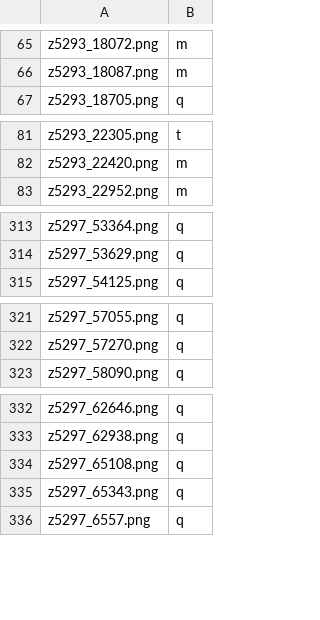
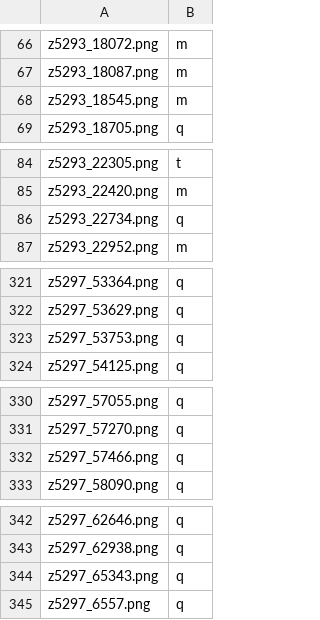
Before and after one commit to NTW-Muenster/opal-mc-ml, a CSV file: events_list.csv, drawn as a sheet; only a part is shown, gaps mark what is left out; removed rows and columns are numbered as before the commit, all else as after; the diff covers the shown part only; the diff names each change by its address in the sheet, - before the commit and + after, or states it on an @@ line.

```diff
--- a/events_list.csv
+++ b/events_list.csv
+row 68: z5293_18545.png | m
+row 86: z5293_22734.png | q
+row 323: z5297_53753.png | q
+row 332: z5297_57466.png | q
-row 334: z5297_65108.png | q
```
Also changed, not shown: 10 added rows, 1 moved row and 7 edited cells elsewhere in this file.
